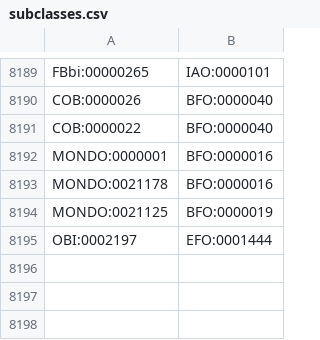
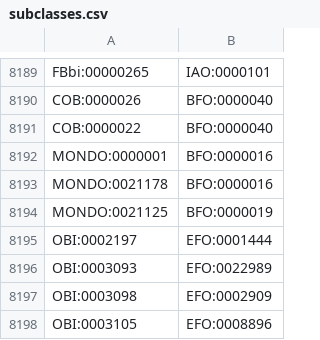
Before and after one commit to EBISPOT/efo, a CSV file: src/templates/subclasses.csv, drawn as a sheet; only a part is shown, gaps mark what is left out.

```diff
--- a/src/templates/subclasses.csv
+++ b/src/templates/subclasses.csv
@@ -8195 +8195,4 @@ MONDO:0021125,BFO:0000019
 OBI:0002197,EFO:0001444
+OBI:0003093,EFO:0022989
+OBI:0003098,EFO:0002909
+OBI:0003105,EFO:0008896
```
Also changed, not shown: 2 other files.
